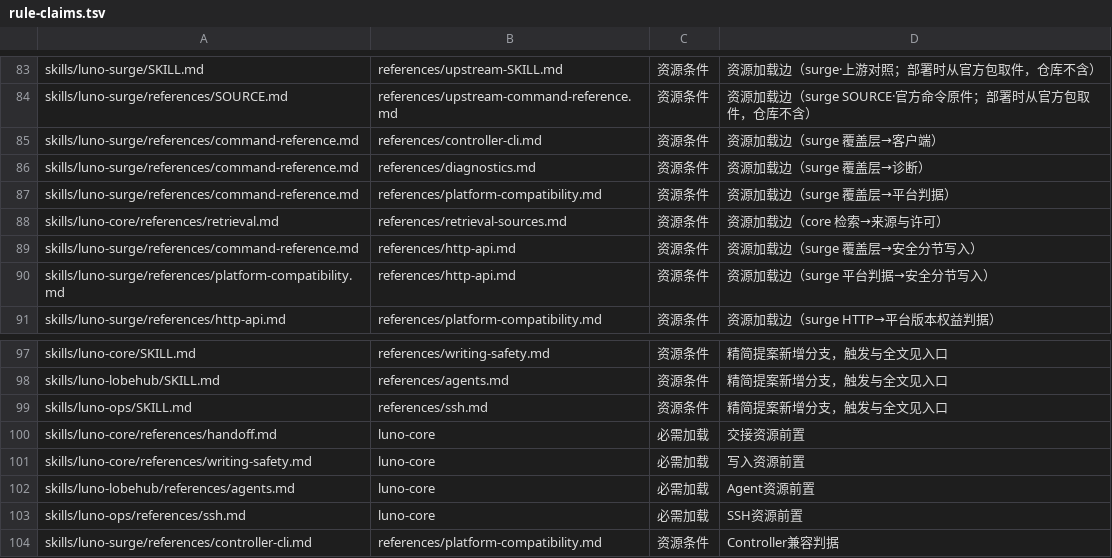
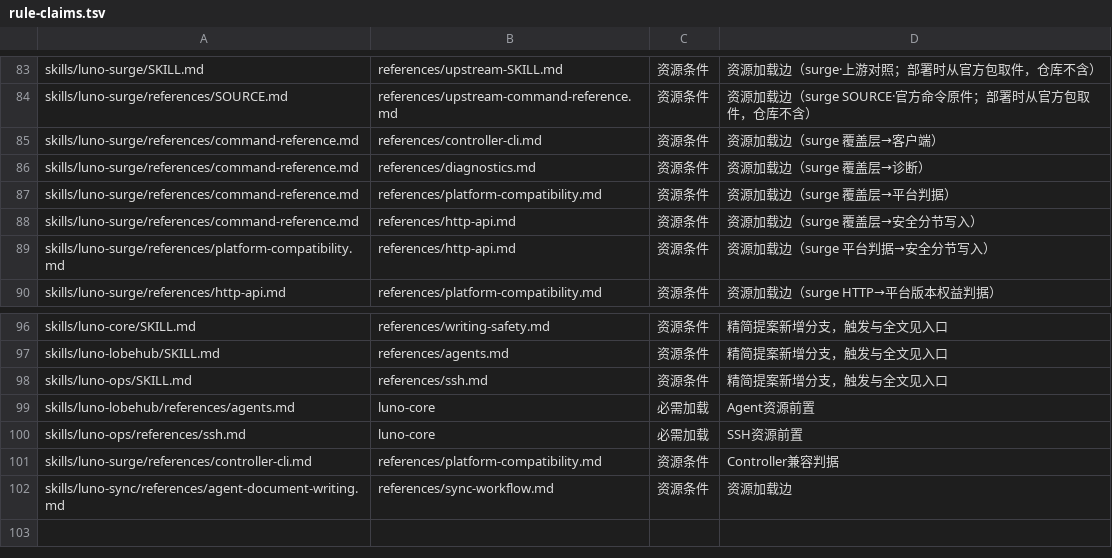
Before and after one commit to LucaLin233/Agent-Sync, a TSV file: tools/rule-claims.tsv, drawn as a sheet; only a part is shown, gaps mark what is left out; removed rows and columns are numbered as before the commit, all else as after; the diff names each change by its address in the sheet, - before the commit and + after, or states it on an @@ line.

```diff
--- a/tools/rule-claims.tsv
+++ b/tools/rule-claims.tsv
-row 88: skills/luno-core/references/retrieval.md | references/retrieval-sources.md | 资源条件 | 资源加载边（core 检索→来源与许可）
-row 100: skills/luno-core/references/handoff.md | luno-core | 必需加载 | 交接资源前置
-row 101: skills/luno-core/references/writing-safety.md | luno-core | 必需加载 | 写入资源前置
+row 102: skills/luno-sync/references/agent-document-writing.md | references/sync-workflow.md | 资源条件 | 资源加载边
```
Also changed, not shown: 23 other files.
